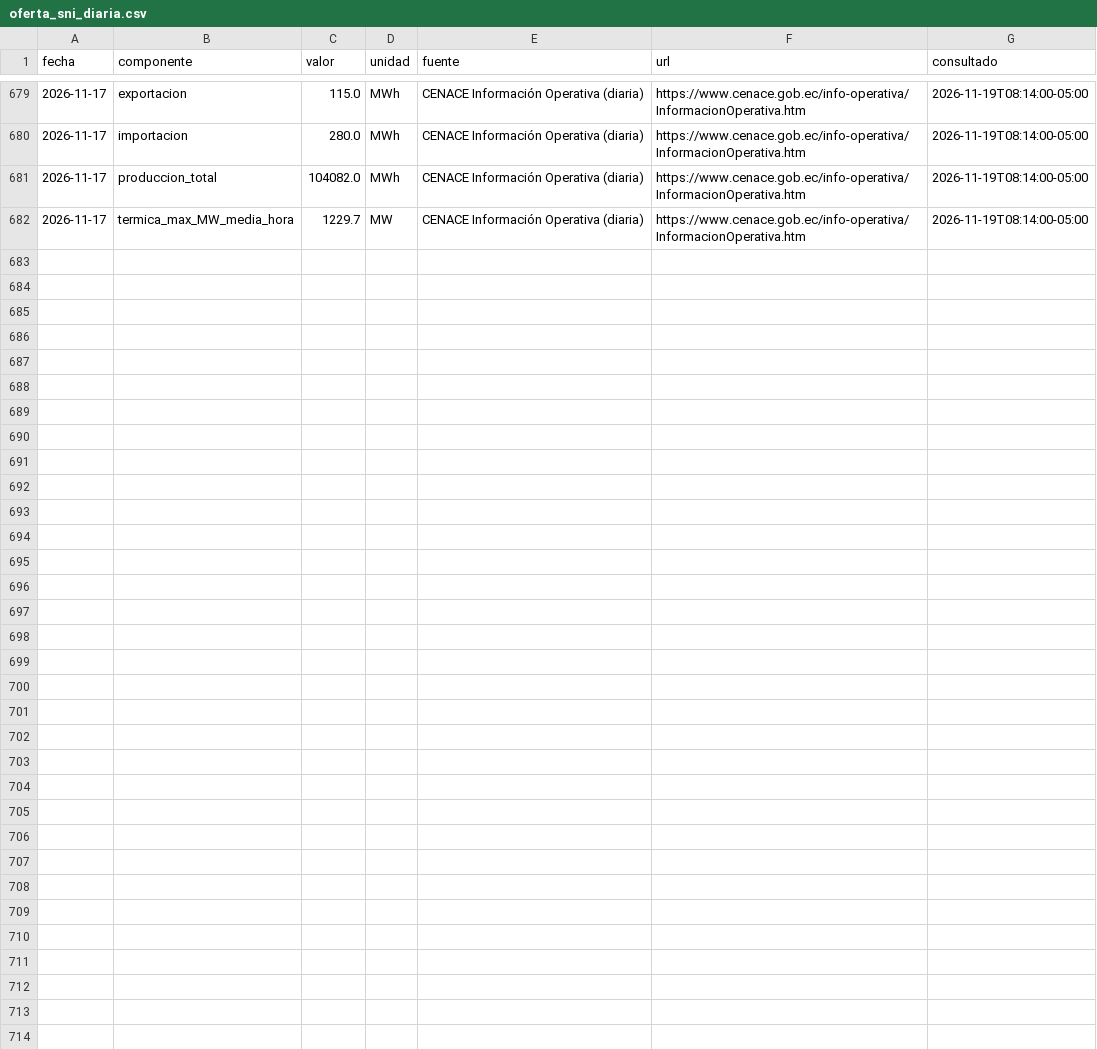
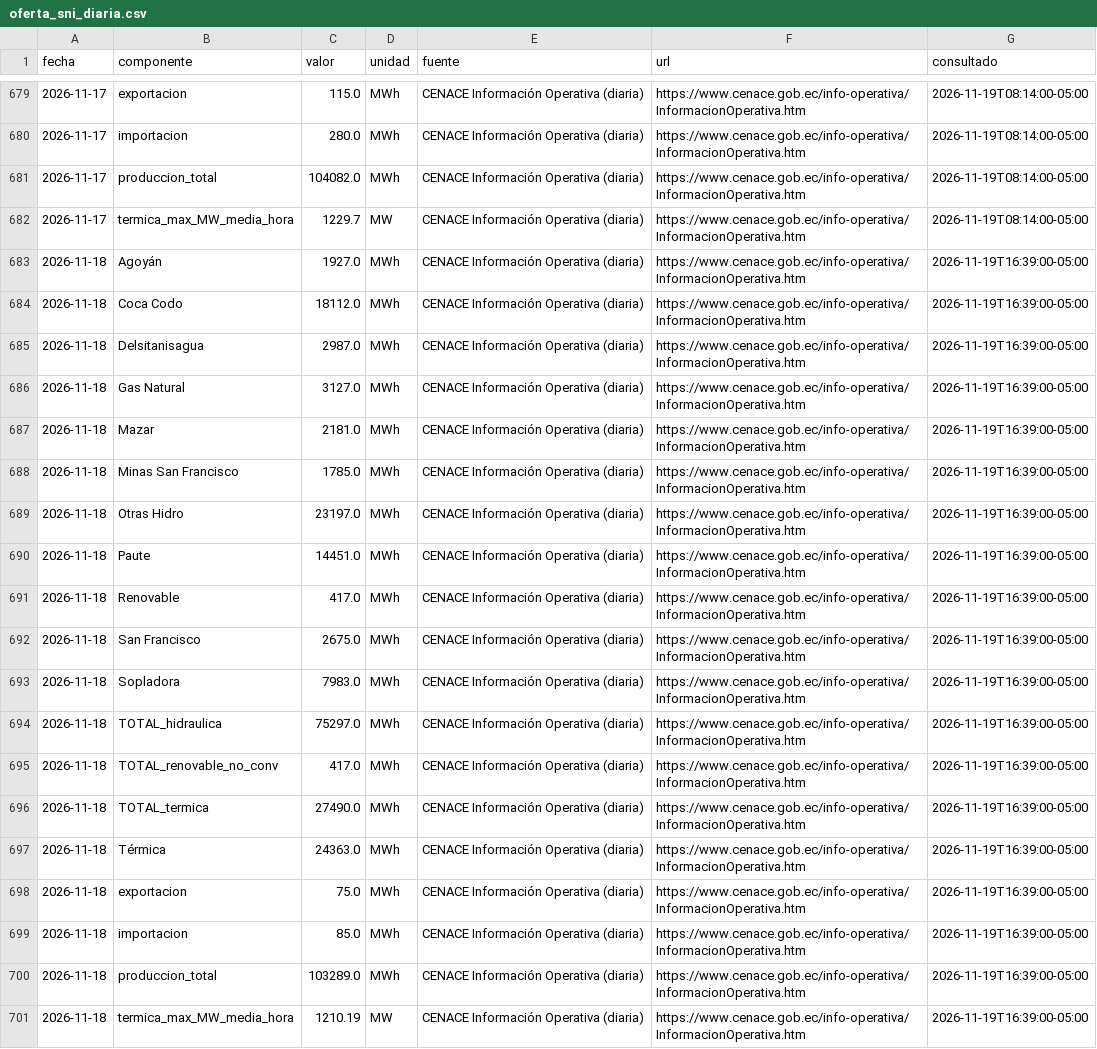
Before and after one commit to screspo111-sys/Energ-a_SC, a CSV file: dashboard/oferta_sni_diaria.csv, drawn as a sheet; only a part is shown, gaps mark what is left out.

```diff
--- a/dashboard/oferta_sni_diaria.csv
+++ b/dashboard/oferta_sni_diaria.csv
@@ -682 +682,20 @@ fecha,componente,valor,unidad,fuente,url,consultado
 2026-11-17,termica_max_MW_media_hora,1229.7,MW,CENACE Información Operativa (diaria),https://www.cenace.gob.ec/info-operativa/InformacionOperativa.htm,2026-11-19T08:14:00-05:00
+2026-11-18,Agoyán,1927.0,MWh,CENACE Información Operativa (diaria),https://www.cenace.gob.ec/info-operativa/InformacionOperativa.htm,2026-11-19T16:39:00-05:00
+2026-11-18,Coca Codo,18112.0,MWh,CENACE Información Operativa (diaria),https://www.cenace.gob.ec/info-operativa/InformacionOperativa.htm,2026-11-19T16:39:00-05:00
+2026-11-18,Delsitanisagua,2987.0,MWh,CENACE Información Operativa (diaria),https://www.cenace.gob.ec/info-operativa/InformacionOperativa.htm,2026-11-19T16:39:00-05:00
+2026-11-18,Gas Natural,3127.0,MWh,CENACE Información Operativa (diaria),https://www.cenace.gob.ec/info-operativa/InformacionOperativa.htm,2026-11-19T16:39:00-05:00
+2026-11-18,Mazar,2181.0,MWh,CENACE Información Operativa (diaria),https://www.cenace.gob.ec/info-operativa/InformacionOperativa.htm,2026-11-19T16:39:00-05:00
+2026-11-18,Minas San Francisco,1785.0,MWh,CENACE Información Operativa (diaria),https://www.cenace.gob.ec/info-operativa/InformacionOperativa.htm,2026-11-19T16:39:00-05:00
+2026-11-18,Otras Hidro,23197.0,MWh,CENACE Información Operativa (diaria),https://www.cenace.gob.ec/info-operativa/InformacionOperativa.htm,2026-11-19T16:39:00-05:00
+2026-11-18,Paute,14451.0,MWh,CENACE Información Operativa (diaria),https://www.cenace.gob.ec/info-operativa/InformacionOperativa.htm,2026-11-19T16:39:00-05:00
+2026-11-18,Renovable,417.0,MWh,CENACE Información Operativa (diaria),https://www.cenace.gob.ec/info-operativa/InformacionOperativa.htm,2026-11-19T16:39:00-05:00
+2026-11-18,San Francisco,2675.0,MWh,CENACE Información Operativa (diaria),https://www.cenace.gob.ec/info-operativa/InformacionOperativa.htm,2026-11-19T16:39:00-05:00
+2026-11-18,Sopladora,7983.0,MWh,CENACE Información Operativa (diaria),https://www.cenace.gob.ec/info-operativa/InformacionOperativa.htm,2026-11-19T16:39:00-05:00
+2026-11-18,TOTAL_hidraulica,75297.0,MWh,CENACE Información Operativa (diaria),https://www.cenace.gob.ec/info-operativa/InformacionOperativa.htm,2026-11-19T16:39:00-05:00
+2026-11-18,TOTAL_renovable_no_conv,417.0,MWh,CENACE Información Operativa (diaria),https://www.cenace.gob.ec/info-operativa/InformacionOperativa.htm,2026-11-19T16:39:00-05:00
+2026-11-18,TOTAL_termica,27490.0,MWh,CENACE Información Operativa (diaria),https://www.cenace.gob.ec/info-operativa/InformacionOperativa.htm,2026-11-19T16:39:00-05:00
+2026-11-18,Térmica,24363.0,MWh,CENACE Información Operativa (diaria),https://www.cenace.gob.ec/info-operativa/InformacionOperativa.htm,2026-11-19T16:39:00-05:00
+2026-11-18,exportacion,75.0,MWh,CENACE Información Operativa (diaria),https://www.cenace.gob.ec/info-operativa/InformacionOperativa.htm,2026-11-19T16:39:00-05:00
+2026-11-18,importacion,85.0,MWh,CENACE Información Operativa (diaria),https://www.cenace.gob.ec/info-operativa/InformacionOperativa.htm,2026-11-19T16:39:00-05:00
+2026-11-18,produccion_total,103289.0,MWh,CENACE Información Operativa (diaria),https://www.cenace.gob.ec/info-operativa/InformacionOperativa.htm,2026-11-19T16:39:00-05:00
+2026-11-18,termica_max_MW_media_hora,1210.19,MW,CENACE Información Operativa (diaria),https://www.cenace.gob.ec/info-operativa/InformacionOperativa.htm,2026-11-19T16:39:00-05:00
```
Also changed, not shown: dashboard/demanda_sni.csv, dashboard/estado_nacional_diario.csv, 14 other files.
